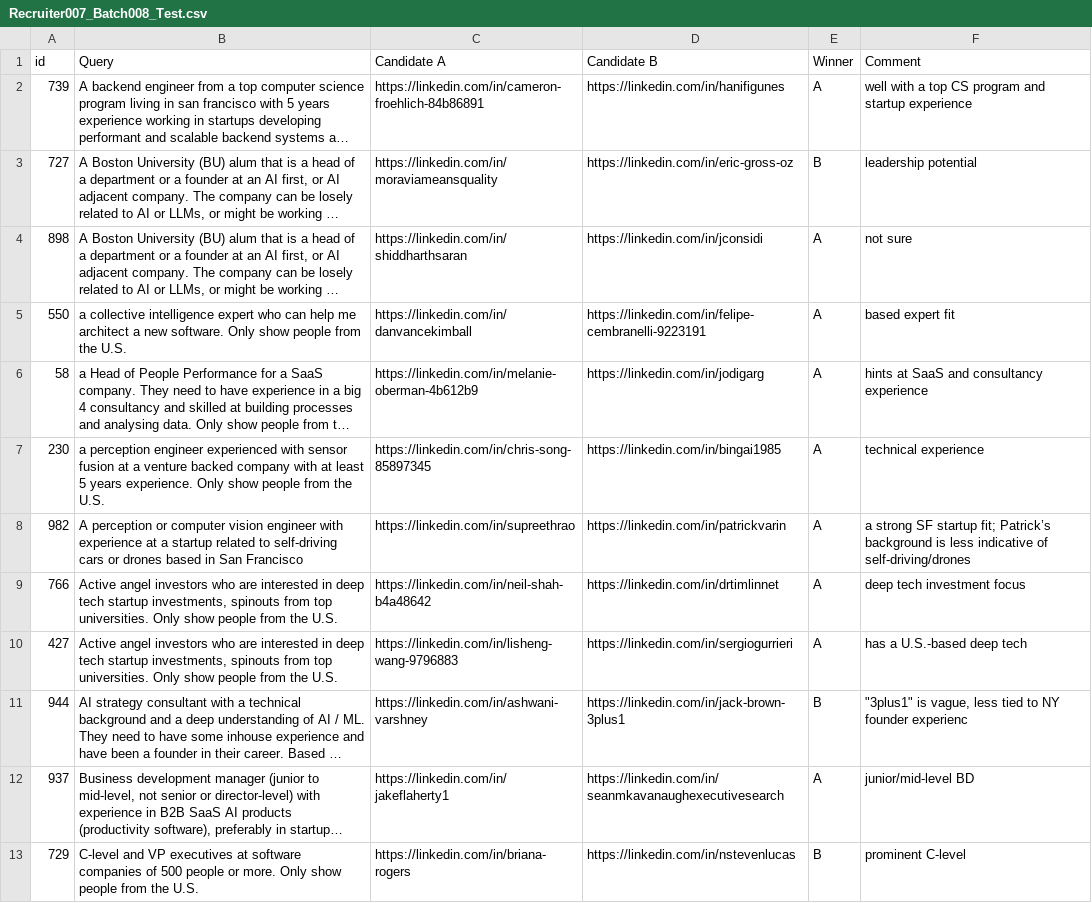
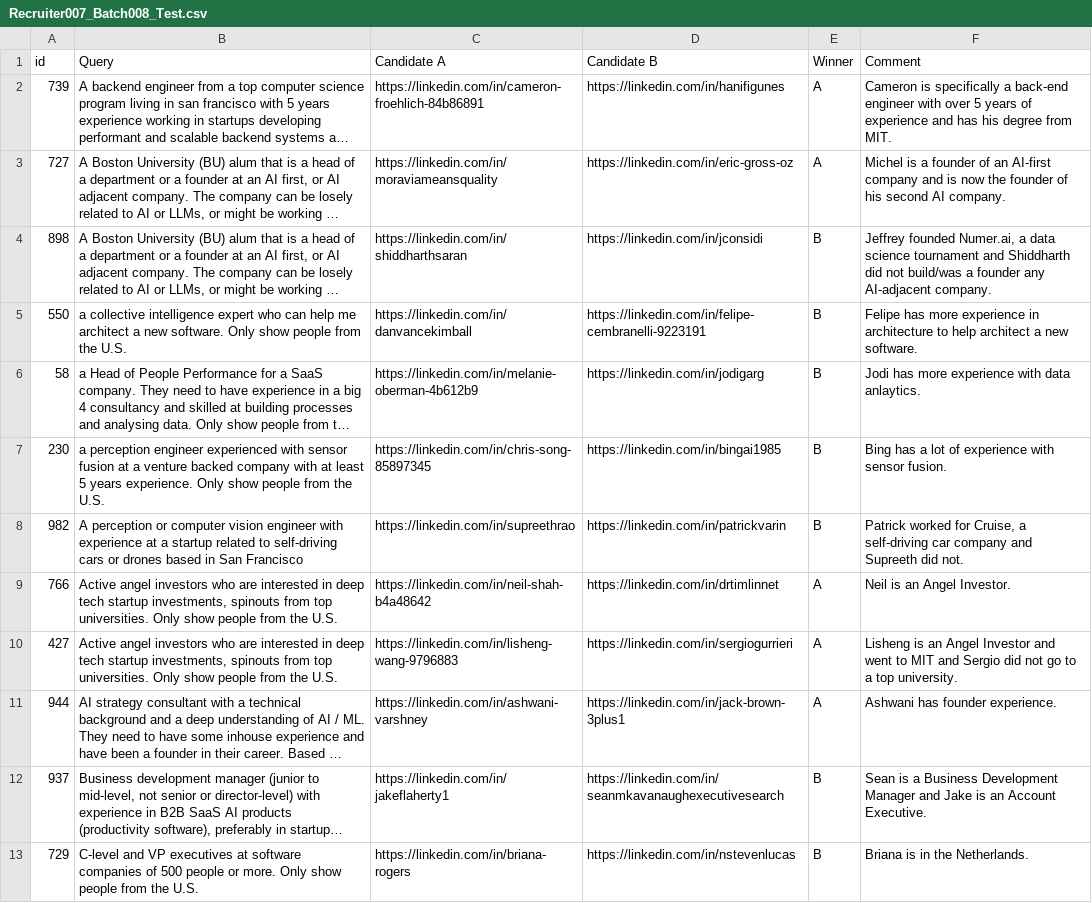
Before and after one commit to vslaykovsky/ai-sourcing-benchmark, a CSV file: data/human_labels/Recruiter007_Batch008_Test.csv, drawn as a sheet; only a part is shown; long unchanged cells end in …; the diff covers the shown part only; the diff names each change by its address in the sheet, - before the commit and + after, or states it on an @@ line.

```diff
--- a/data/human_labels/Recruiter007_Batch008_Test.csv
+++ b/data/human_labels/Recruiter007_Batch008_Test.csv
-F2 (Comment): well with a top CS program and startup experience
+F2 (Comment): Cameron is specifically a back-end engineer with over 5 years of experience and has his degree from MIT.
-E3 (Winner): B
+E3 (Winner): A
-F3 (Comment): leadership potential
+F3 (Comment): Michel is a founder of an AI-first company and is now the founder of his second AI company.
-E4:E8 (Winner): A
+E4:E8 (Winner): B
-F4 (Comment): not sure
+F4 (Comment): Jeffrey founded Numer.ai, a data science tournament and Shiddharth did not build/was a founder any AI-adjacent company.
-F5 (Comment): based expert fit
+F5 (Comment): Felipe has more experience in architecture to help architect a new software.
-F6 (Comment): hints at SaaS and consultancy experience
+F6 (Comment): Jodi has more experience with data anlaytics.
-F7 (Comment): technical experience
+F7 (Comment): Bing has a lot of experience with sensor fusion.
-F8 (Comment): a strong SF startup fit; Patrick’s background is less indicative of self-driving/drones
+F8 (Comment): Patrick worked for Cruise, a self-driving car company and Supreeth did not.
-F9 (Comment): deep tech investment focus
+F9 (Comment): Neil is an Angel Investor.
-F10 (Comment): has a U.S.-based deep tech
+F10 (Comment): Lisheng is an Angel Investor and went to MIT and Sergio did not go to a top university.
-E11 (Winner): B
+E11 (Winner): A
-F11 (Comment): "3plus1" is vague, less tied to NY founder experienc
+F11 (Comment): Ashwani has founder experience.
-E12 (Winner): A
+E12 (Winner): B
-F12 (Comment): junior/mid-level BD
+F12 (Comment): Sean is a Business Development Manager and Jake is an Account Executive.
-F13 (Comment): prominent C-level
+F13 (Comment): Briana is in the Netherlands.
```
Also changed, not shown: 60 edited cells elsewhere in this file, data/human_labels/Recruiter001_Batch008_Test.csv, data/human_labels/Recruiter006_Batch008_Test.csv, 9 other files.
